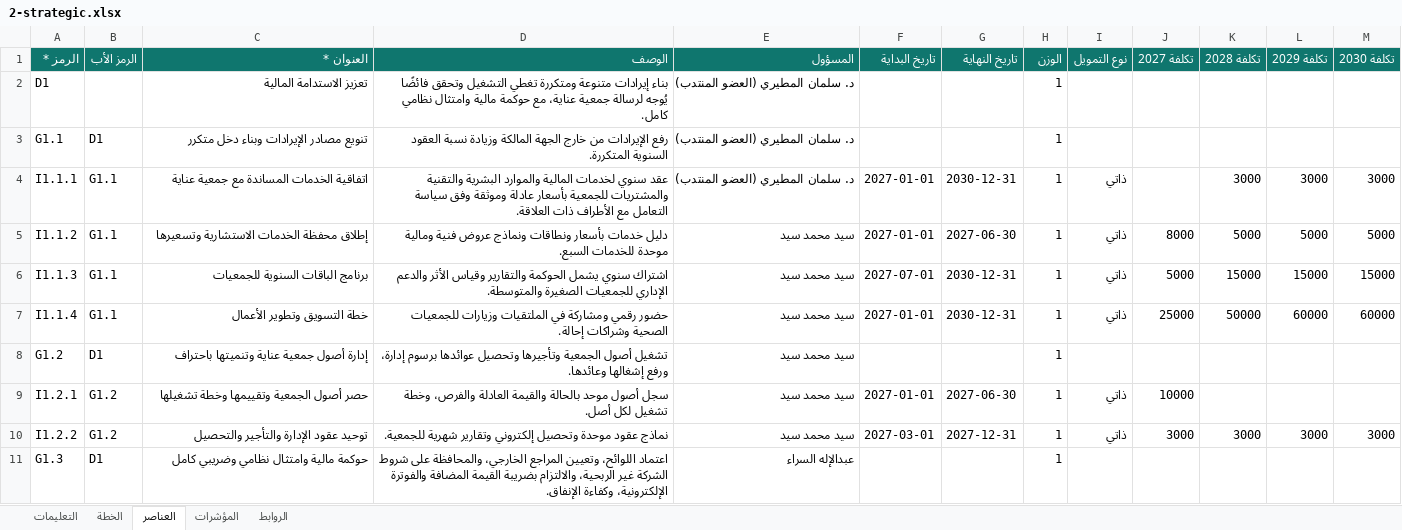
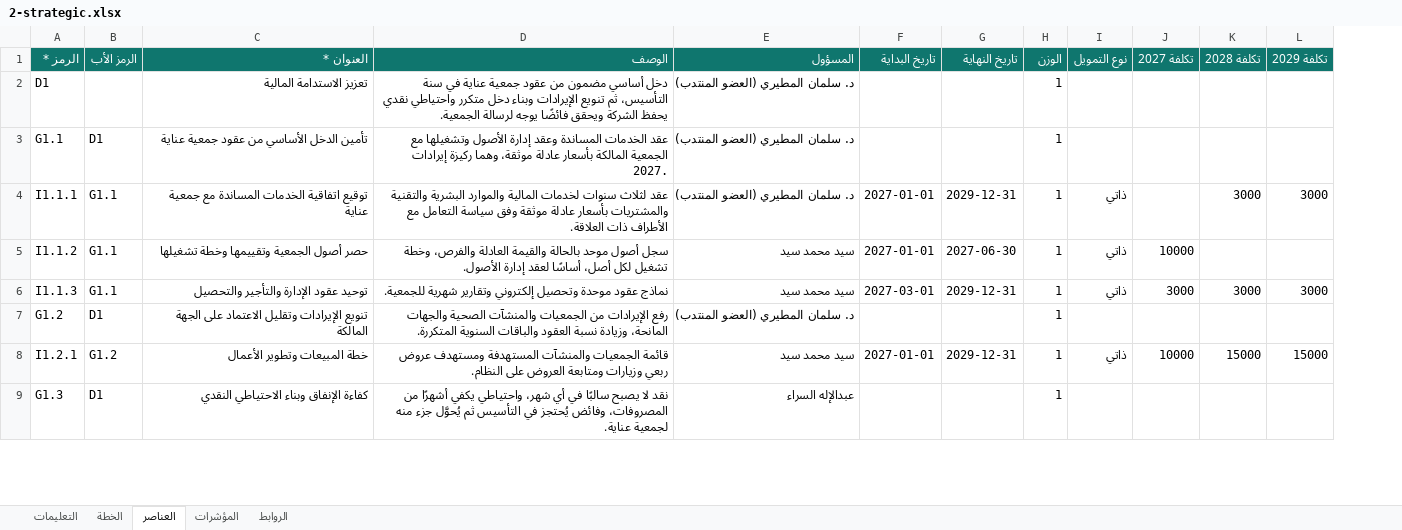
Before and after one commit to sayedacc12/reayawatan-erp, an Excel workbook: backend/assets/company-pack/2-strategic.xlsx, sheet العناصر, drawn as a sheet; only a part is shown; values as stored, in another font and other column widths than the file's, no borders; removed rows and columns are numbered as before the commit, all else as after; the diff covers the shown part only; the diff names each change by its address in the sheet, - before the commit and + after, or states it on an @@ line.

```diff
--- a/backend/assets/company-pack/2-strategic.xlsx (sheet العناصر)
+++ b/backend/assets/company-pack/2-strategic.xlsx (sheet العناصر)
-column M (تكلفة 2030), rows 4-6: 3000 | 5000 | 15000
-D2 (الوصف): بناء إيرادات متنوعة ومتكررة تغطي التشغيل وتحقق فائضًا يُوجه لرسالة جمعية عناية، مع حوكمة مالية وامتثال نظامي كامل.
+D2 (الوصف): دخل أساسي مضمون من عقود جمعية عناية في سنة التأسيس، ثم تنويع الإيرادات وبناء دخل متكرر واحتياطي نقدي يحفظ الشركة ويحقق فائضًا يوجه لرسالة الجمعية.
-C3 (العنوان *): تنويع مصادر الإيرادات وبناء دخل متكرر
+C3 (العنوان *): تأمين الدخل الأساسي من عقود جمعية عناية
-D3 (الوصف): رفع الإيرادات من خارج الجهة المالكة وزيادة نسبة العقود السنوية المتكررة.
+D3 (الوصف): عقد الخدمات المساندة وعقد إدارة الأصول وتشغيلها مع الجمعية المالكة بأسعار عادلة موثقة، وهما ركيزة إيرادات 2027.
-C4 (العنوان *): اتفاقية الخدمات المساندة مع جمعية عناية
+C4 (العنوان *): توقيع اتفاقية الخدمات المساندة مع جمعية عناية
-D4 (الوصف): عقد سنوي لخدمات المالية والموارد البشرية والتقنية والمشتريات للجمعية بأسعار عادلة وموثقة وفق سياسة…
+D4 (الوصف): عقد لثلاث سنوات لخدمات المالية والموارد البشرية والتقنية والمشتريات بأسعار عادلة موثقة وفق سياسة…
-G4 (تاريخ النهاية): 2030-12-31
+G4 (تاريخ النهاية): 2029-12-31
-C5 (العنوان *): إطلاق محفظة الخدمات الاستشارية وتسعيرها
+C5 (العنوان *): حصر أصول الجمعية وتقييمها وخطة تشغيلها
-D5 (الوصف): دليل خدمات بأسعار ونطاقات ونماذج عروض فنية ومالية موحدة للخدمات السبع.
+D5 (الوصف): سجل أصول موحد بالحالة والقيمة العادلة والفرص، وخطة تشغيل لكل أصل، أساسًا لعقد إدارة الأصول.
-J5 (تكلفة 2027): 8000
+J5 (تكلفة 2027): 10000
-K5 (تكلفة 2028): 5000
+K5 (تكلفة 2028): (empty)
-L5 (تكلفة 2029): 5000
+L5 (تكلفة 2029): (empty)
-C6 (العنوان *): برنامج الباقات السنوية للجمعيات
+C6 (العنوان *): توحيد عقود الإدارة والتأجير والتحصيل
-D6 (الوصف): اشتراك سنوي يشمل الحوكمة والتقارير وقياس الأثر والدعم الإداري للجمعيات الصغيرة والمتوسطة.
+D6 (الوصف): نماذج عقود موحدة وتحصيل إلكتروني وتقارير شهرية للجمعية.
-F6 (تاريخ البداية): 2027-07-01
+F6 (تاريخ البداية): 2027-03-01
-G6 (تاريخ النهاية): 2030-12-31
+G6 (تاريخ النهاية): 2029-12-31
-J6 (تكلفة 2027): 5000
+J6 (تكلفة 2027): 3000
-K6 (تكلفة 2028): 15000
+K6 (تكلفة 2028): 3000
-L6 (تكلفة 2029): 15000
+L6 (تكلفة 2029): 3000
-row 7: I1.1.4 | G1.1 | خطة التسويق وتطوير الأعمال | حضور رقمي ومشاركة في الملتقيات وزيارات للجمعيات الصحية وشراكات إحالة. | سيد محمد سيد | 2027-01-01 | 2030-12-31 | 1 | ذاتي | 25000 | 50000 | 60000 | 60000
-C7 (العنوان *): إدارة أصول جمعية عناية وتنميتها باحتراف
+C7 (العنوان *): تنويع الإيرادات وتقليل الاعتماد على الجهة المالكة
-D7 (الوصف): تشغيل أصول الجمعية وتأجيرها وتحصيل عوائدها برسوم إدارة، ورفع إشغالها وعائدها.
+D7 (الوصف): رفع الإيرادات من الجمعيات والمنشآت الصحية والجهات المانحة، وزيادة نسبة العقود والباقات السنوية المتكررة.
-E7 (المسؤول): سيد محمد سيد
+E7 (المسؤول): د. سلمان المطيري (العضو المنتدب)
-C8 (العنوان *): حصر أصول الجمعية وتقييمها وخطة تشغيلها
+C8 (العنوان *): خطة المبيعات وتطوير الأعمال
-D8 (الوصف): سجل أصول موحد بالحالة والقيمة العادلة والفرص، وخطة تشغيل لكل أصل.
+D8 (الوصف): قائمة الجمعيات والمنشآت المستهدفة ومستهدف عروض ربعي وزيارات ومتابعة العروض على النظام.
-G8 (تاريخ النهاية): 2027-06-30
+G8 (تاريخ النهاية): 2029-12-31
-K8 (تكلفة 2028): (empty)
+K8 (تكلفة 2028): 15000
-L8 (تكلفة 2029): (empty)
+L8 (تكلفة 2029): 15000
-row 10: I1.2.2 | G1.2 | توحيد عقود الإدارة والتأجير والتحصيل | نماذج عقود موحدة وتحصيل إلكتروني وتقارير شهرية للجمعية. | سيد محمد سيد | 2027-03-01 | 2027-12-31 | 1 | ذاتي | 3000 | 3000 | 3000 | 3000
-C9 (العنوان *): حوكمة مالية وامتثال نظامي وضريبي كامل
+C9 (العنوان *): كفاءة الإنفاق وبناء الاحتياطي النقدي
-D9 (الوصف): اعتماد اللوائح، وتعيين المراجع الخارجي، والمحافظة على شروط الشركة غير الربحية، والالتزام بضريبة القيمة المضافة والفوترة الإلكترونية، وكفاءة الإنفاق.
+D9 (الوصف): نقد لا يصبح سالبًا في أي شهر، واحتياطي يكفي أشهرًا من المصروفات، وفائض يُحتجز في التأسيس ثم يُحوَّل جزء منه لجمعية عناية.
```
Also changed, not shown: 10 added rows, 2 removed rows and 147 edited cells elsewhere in this sheet, sheet المؤشرات, sheet الروابط, sheet الخطة, sheet التعليمات, backend/assets/company-pack/1-risk.xlsx, backend/assets/company-pack/3-operational.xlsx, 12 other files.
